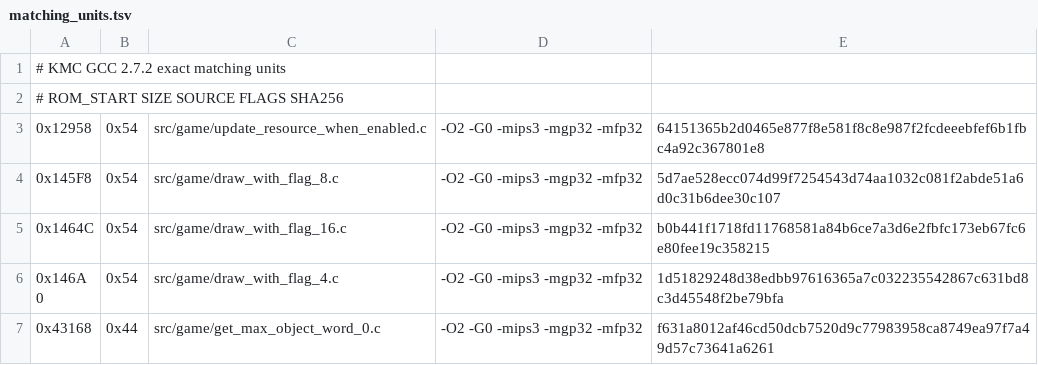
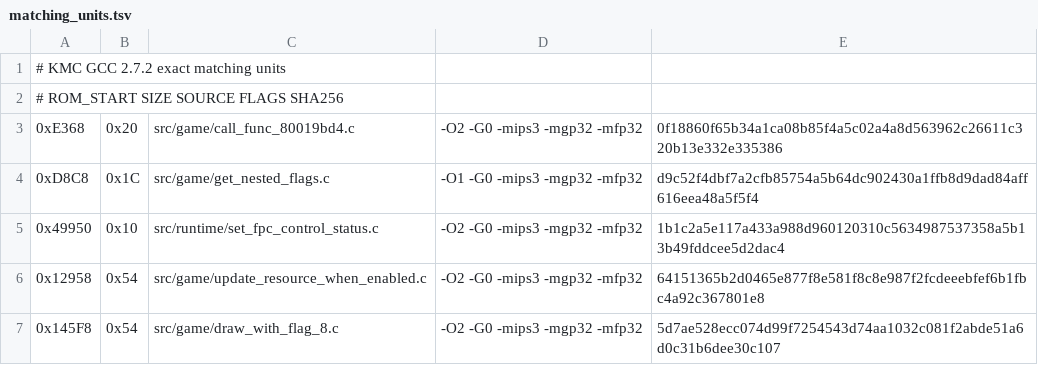
Before and after one commit to TheGh0stShip/Rugrats-Scavenger-Hunt, a TSV file: config/us/matching_units.tsv, drawn as a sheet; only a part is shown; the shorter side is filled out with more unchanged rows; the diff names each change by its address in the sheet, - before the commit and + after, or states it on an @@ line.

Commit message:
Match four small runtime units

```diff
--- a/config/us/matching_units.tsv
+++ b/config/us/matching_units.tsv
+row 3: 0xE368 | 0x20 | src/game/call_func_80019bd4.c | -O2 -G0 -mips3 -mgp32 -mfp32 | 0f18860f65b34a1ca08b85f4a5c02a4a8d563962c26611c320b13e332e335386
+row 4: 0xD8C8 | 0x1C | src/game/get_nested_flags.c | -O1 -G0 -mips3 -mgp32 -mfp32 | d9c52f4dbf7a2cfb85754a5b64dc902430a1ffb8d9dad84aff616eea48a5f5f4
+row 5: 0x49950 | 0x10 | src/runtime/set_fpc_control_status.c | -O2 -G0 -mips3 -mgp32 -mfp32 | 1b1c2a5e117a433a988d960120310c5634987537358a5b13b49fddcee5d2dac4
```
Also changed, not shown: config/us/matching_sn_units.tsv, 7 other files.
